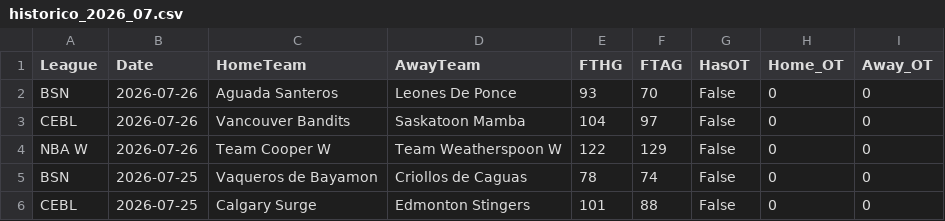
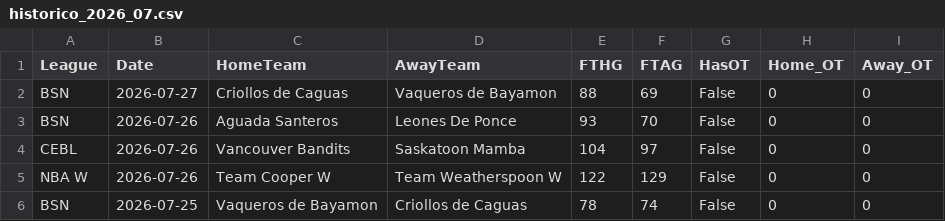
Before and after one commit to MatiasEspildora/pulpo-paul-bot, a CSV file: historico_mensual/basketball/historico_2026_07.csv, drawn as a sheet; only a part is shown; the shorter side is filled out with more unchanged rows; the diff names each change by its address in the sheet, - before the commit and + after, or states it on an @@ line.

```diff
--- a/historico_mensual/basketball/historico_2026_07.csv
+++ b/historico_mensual/basketball/historico_2026_07.csv
+row 2: BSN | 2026-07-27 | Criollos de Caguas | Vaqueros de Bayamon | 88 | 69 | False | 0 | 0
```
Also changed, not shown: 4 other files.
